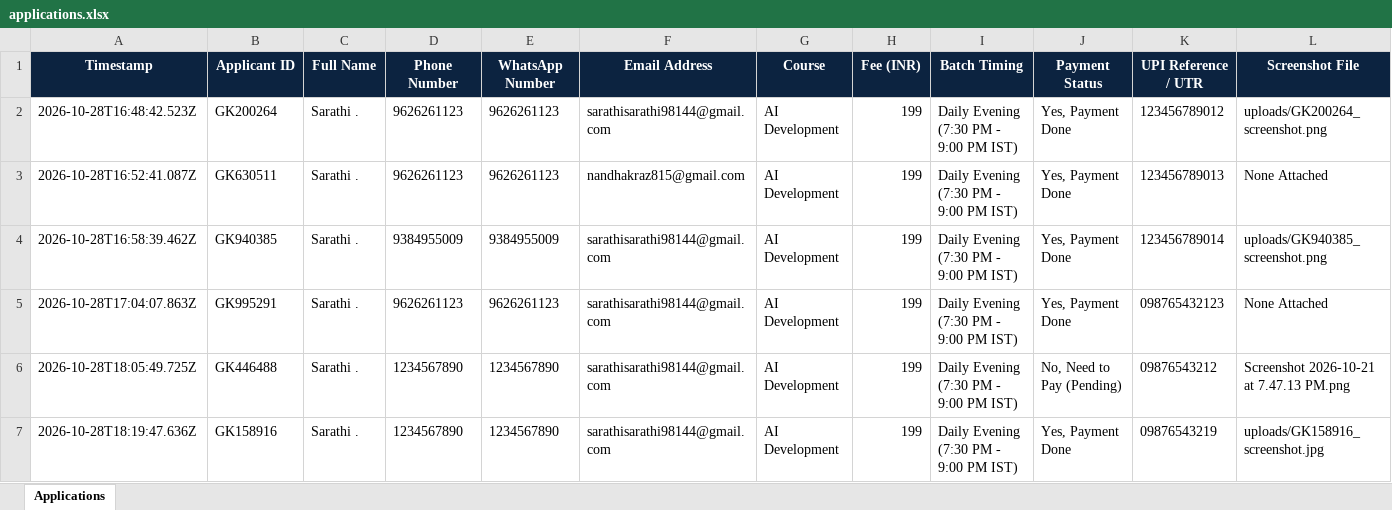
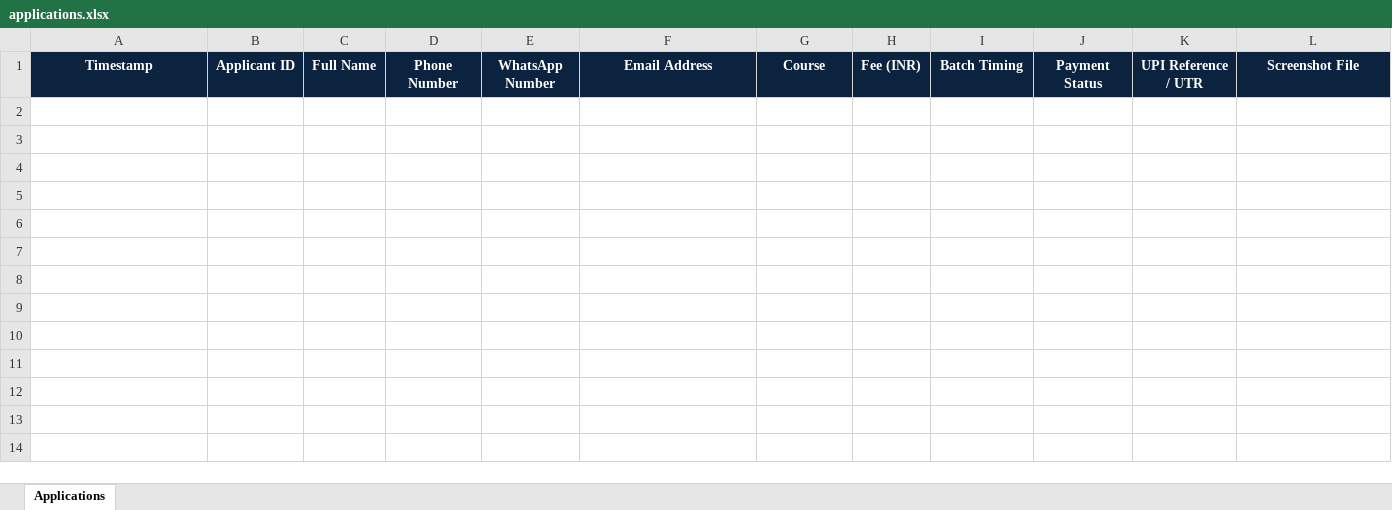
Before and after one commit to getknowledge2926/website, an Excel workbook: applications.xlsx, sheet Applications, drawn as a sheet; only a part is shown; values as stored, in another font and other column widths than the file's, no borders; rows hold the shown columns only; the diff names each change by its address in the sheet, - before the commit and + after, or states it on an @@ line.

Commit message:
Connect Google Sheet 2-way sync for admin CRUD and clean test records

```diff
--- a/applications.xlsx (sheet Applications)
+++ b/applications.xlsx (sheet Applications)
-row 2: 2026-10-28T16:48:42.523Z | GK200264 | Sarathi . | 9626261123 | 9626261123 | sarathisarathi98144@gmail.com | AI Development | 199 | Daily Evening (7:30 PM - 9:00 PM IST) | Yes, Payment Done | 123456789012 | uploads/GK200264_screenshot.png
-row 3: 2026-10-28T16:52:41.087Z | GK630511 | Sarathi . | 9626261123 | 9626261123 | nandhakraz815@gmail.com | AI Development | 199 | Daily Evening (7:30 PM - 9:00 PM IST) | Yes, Payment Done | 123456789013 | None Attached
-row 4: 2026-10-28T16:58:39.462Z | GK940385 | Sarathi . | 9384955009 | 9384955009 | sarathisarathi98144@gmail.com | AI Development | 199 | Daily Evening (7:30 PM - 9:00 PM IST) | Yes, Payment Done | 123456789014 | uploads/GK940385_screenshot.png
-row 5: 2026-10-28T17:04:07.863Z | GK995291 | Sarathi . | 9626261123 | 9626261123 | sarathisarathi98144@gmail.com | AI Development | 199 | Daily Evening (7:30 PM - 9:00 PM IST) | Yes, Payment Done | 098765432123 | None Attached
-row 6: 2026-10-28T18:05:49.725Z | GK446488 | Sarathi . | 1234567890 | 1234567890 | sarathisarathi98144@gmail.com | AI Development | 199 | Daily Evening (7:30 PM - 9:00 PM IST) | No, Need to Pay (Pending) | 09876543212 | Screenshot 2026-10-21 at 7.47.13 PM.png
-row 7: 2026-10-28T18:19:47.636Z | GK158916 | Sarathi . | 1234567890 | 1234567890 | sarathisarathi98144@gmail.com | AI Development | 199 | Daily Evening (7:30 PM - 9:00 PM IST) | Yes, Payment Done | 09876543219 | uploads/GK158916_screenshot.jpg
```
Also changed, not shown: 5 other files.
